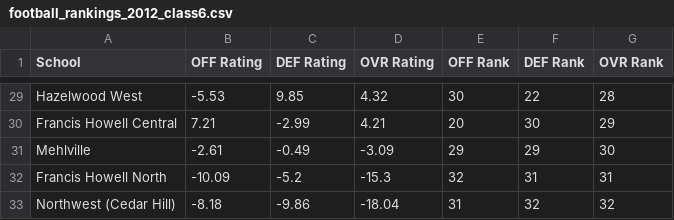
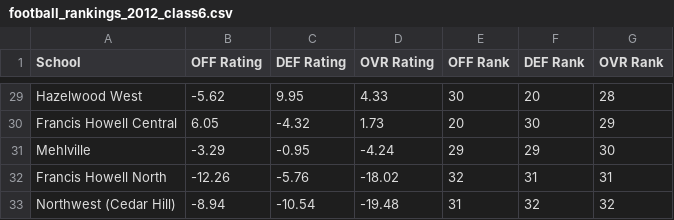
Before and after one commit to AllMOSports/football-ratings-2012, a CSV file: football_rankings_2012_class6.csv, drawn as a sheet; only a part is shown, gaps mark what is left out; the diff covers the shown part only; the diff names each change by its address in the sheet, - before the commit and + after, or states it on an @@ line.

```diff
--- a/football_rankings_2012_class6.csv
+++ b/football_rankings_2012_class6.csv
-B29 (OFF Rating): -5.53
+B29 (OFF Rating): -5.62
-C29 (DEF Rating): 9.85
+C29 (DEF Rating): 9.95
-D29 (OVR Rating): 4.32
+D29 (OVR Rating): 4.33
-F29 (DEF Rank): 22
+F29 (DEF Rank): 20
-B30 (OFF Rating): 7.21
+B30 (OFF Rating): 6.05
-C30 (DEF Rating): -2.99
+C30 (DEF Rating): -4.32
-D30 (OVR Rating): 4.21
+D30 (OVR Rating): 1.73
-B31 (OFF Rating): -2.61
+B31 (OFF Rating): -3.29
-C31 (DEF Rating): -0.49
+C31 (DEF Rating): -0.95
-D31 (OVR Rating): -3.09
+D31 (OVR Rating): -4.24
-B32 (OFF Rating): -10.09
+B32 (OFF Rating): -12.26
-C32 (DEF Rating): -5.2
+C32 (DEF Rating): -5.76
-D32 (OVR Rating): -15.3
+D32 (OVR Rating): -18.02
-B33 (OFF Rating): -8.18
+B33 (OFF Rating): -8.94
-C33 (DEF Rating): -9.86
+C33 (DEF Rating): -10.54
-D33 (OVR Rating): -18.04
+D33 (OVR Rating): -19.48
```
Also changed, not shown: 6 added rows, 6 removed rows and 85 edited cells elsewhere in this file, football_rankings_2012_all.csv, football_rankings_2012_class1.csv, 12 other files.
